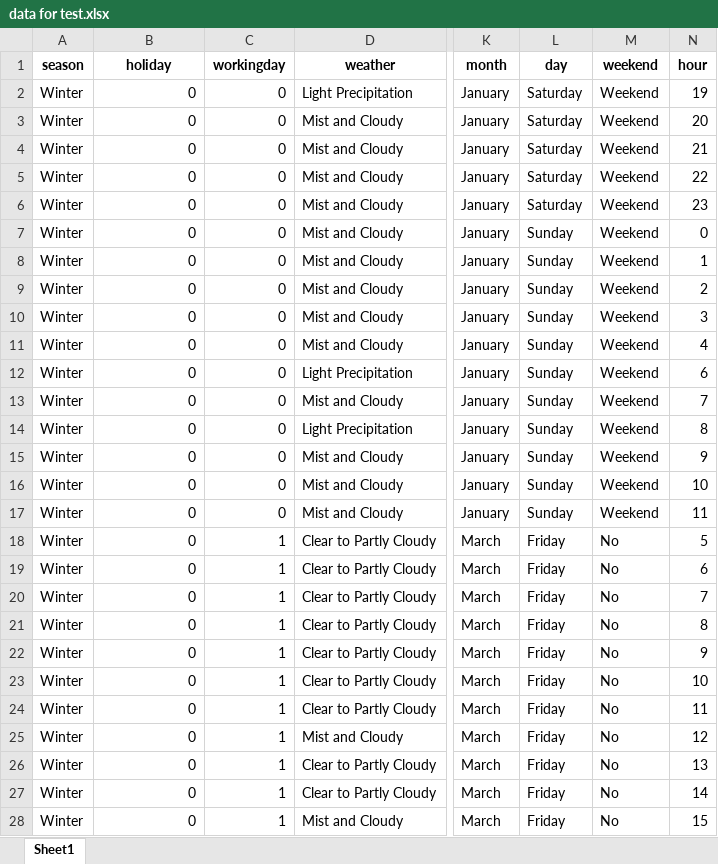
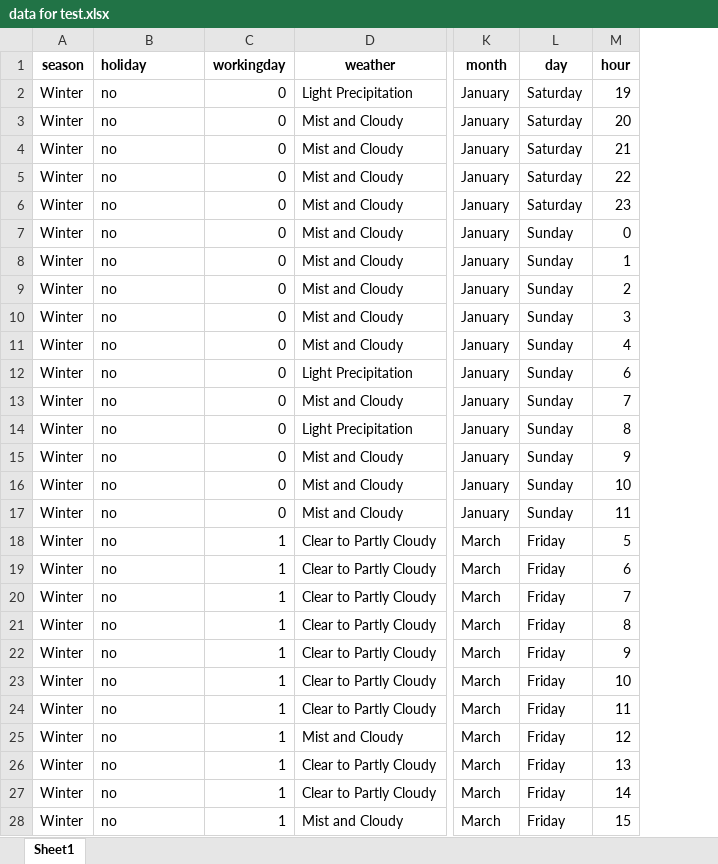
Before and after one commit to Mohamed-Jamyl/ML-and-Data-Science-Analytics_projects, an Excel workbook: ML & Data analytics projects/Bike Rental Analysis & Prediction_project/data for test.xlsx, sheet Sheet1, drawn as a sheet; only a part is shown, gaps mark what is left out; values as stored, in another font and other column widths than the file's, no borders; the diff covers the shown part only; the diff names each change by its address in the sheet, - before the commit and + after, or states it on an @@ line.

```diff
--- a/ML & Data analytics projects/Bike Rental Analysis & Prediction_project/data for test.xlsx (sheet Sheet1)
+++ b/ML & Data analytics projects/Bike Rental Analysis & Prediction_project/data for test.xlsx (sheet Sheet1)
-column M (weekend), rows 2-28: Weekend | Weekend | Weekend | Weekend | Weekend | Weekend | Weekend | Weekend | Weekend | Weekend | Weekend | Weekend | Weekend | Weekend | Weekend | Weekend | No | No | No | No | No | No | No | No | No | No | No
-B1 alignment: center
+B1 alignment: left
-B2:B28 (holiday): 0
+B2:B28 (holiday): no
```
Also changed, not shown: 69 edited cells elsewhere in this sheet, 19 other files.
